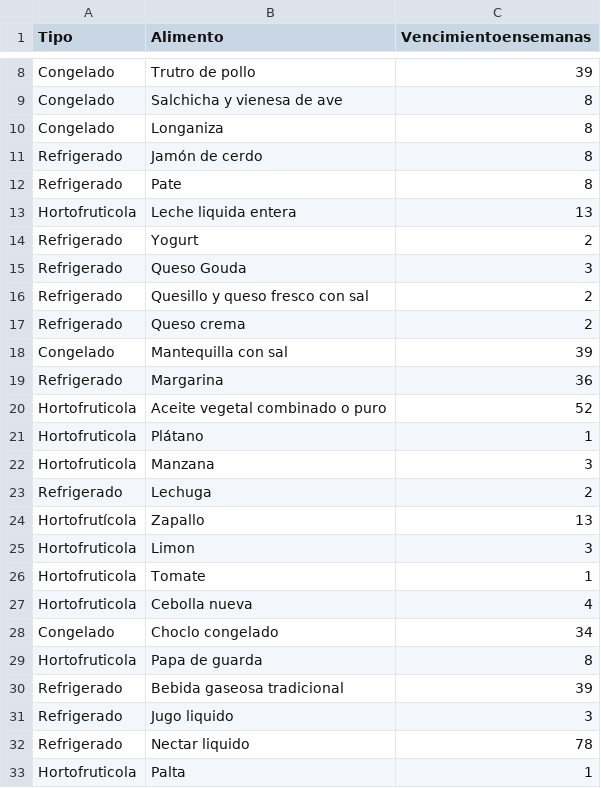
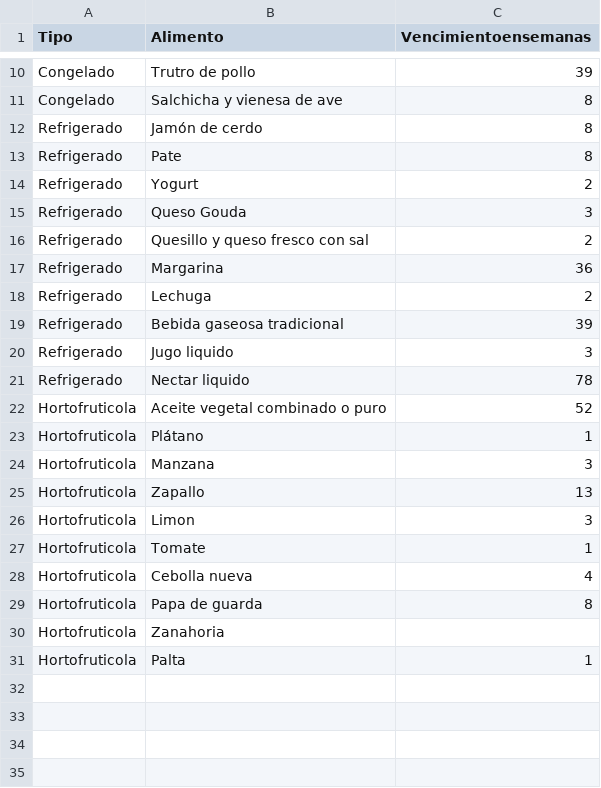
Before and after one commit to bnherrerac/G40-ICS1113, a CSV file: archivos/vencimiento.csv, drawn as a sheet; only a part is shown, gaps mark what is left out; the diff covers the shown part only.

Commit message:
Updated alimentos, vencimiento

```diff
--- a/archivos/vencimiento.csv
+++ b/archivos/vencimiento.csv
@@ -9,6 +11,4 @@ Congelado,Trutro de pollo,39
 Congelado,Salchicha y vienesa de ave,8
-Congelado,Longaniza,8
 Refrigerado,Jamón de cerdo,8
 Refrigerado,Pate,8
-Hortofruticola,Leche liquida entera,13
 Refrigerado,Yogurt,2
@@ -16,5 +16,7 @@ Refrigerado,Queso Gouda,3
 Refrigerado,Quesillo y queso fresco con sal,2
-Refrigerado,Queso crema,2
-Congelado,Mantequilla con sal,39
 Refrigerado,Margarina,36
+Refrigerado,Lechuga,2
+Refrigerado,Bebida gaseosa tradicional,39
+Refrigerado,Jugo liquido,3
+Refrigerado,Nectar liquido,78
 Hortofruticola,Aceite vegetal combinado o puro,52
@@ -22,4 +24,3 @@ Hortofruticola,Plátano,1
 Hortofruticola,Manzana,3
-Refrigerado,Lechuga,2
-Hortofrutícola,Zapallo,13
+Hortofruticola,Zapallo,13
 Hortofruticola,Limon,3
@@ -27,7 +28,4 @@ Hortofruticola,Tomate,1
 Hortofruticola,Cebolla nueva,4
-Congelado,Choclo congelado,34
 Hortofruticola,Papa de guarda,8
-Refrigerado,Bebida gaseosa tradicional,39
-Refrigerado,Jugo liquido,3
-Refrigerado,Nectar liquido,78
+Hortofruticola,Zanahoria
 Hortofruticola,Palta,1
```
Also changed, not shown: 2 added rows and 1 removed row elsewhere in this file, archivos/alimentos.csv.
